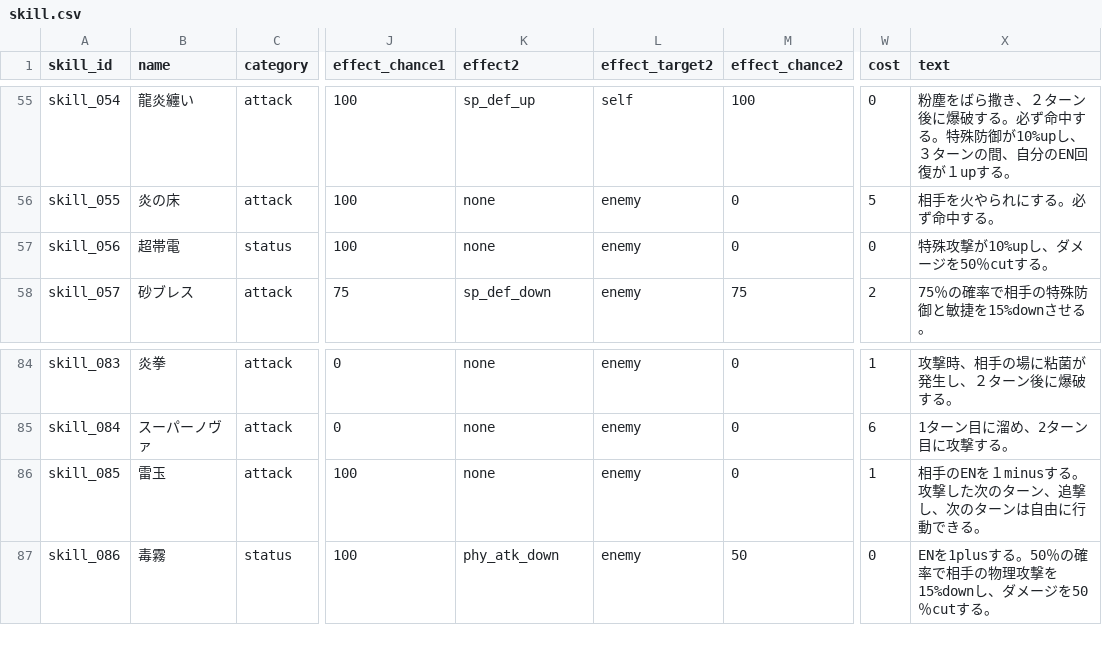
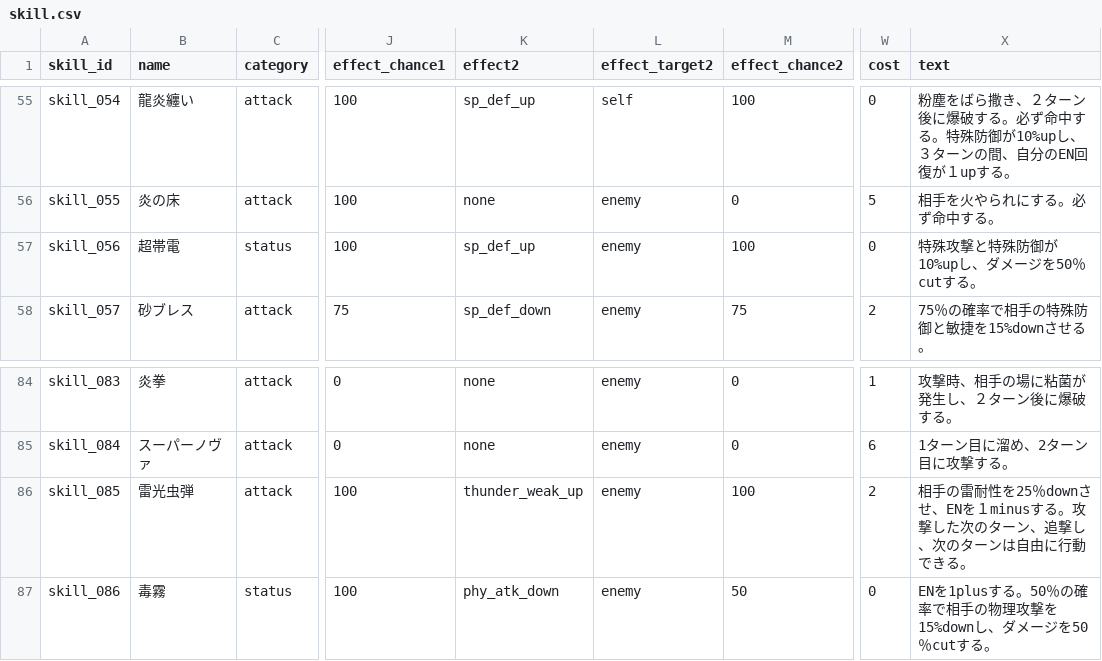
Before and after one commit to b16e17f18/MHB, a CSV file: data/skill.csv, drawn as a sheet; only a part is shown, gaps mark what is left out; the diff names each change by its address in the sheet, - before the commit and + after, or states it on an @@ line.

```diff
--- a/data/skill.csv
+++ b/data/skill.csv
-K57 (effect2): none
+K57 (effect2): sp_def_up
-M57 (effect_chance2): 0
+M57 (effect_chance2): 100
-X57 (text): 特殊攻撃が10%upし、ダメージを50％cutする。
+X57 (text): 特殊攻撃と特殊防御が10%upし、ダメージを50％cutする。
-B86 (name): 雷玉
+B86 (name): 雷光虫弾
-K86 (effect2): none
+K86 (effect2): thunder_weak_up
-M86 (effect_chance2): 0
+M86 (effect_chance2): 100
-W86 (cost): 1
+W86 (cost): 2
-X86 (text): 相手のENを１minus…
+X86 (text): 相手の雷耐性を25％downさせ、ENを１minus…
```
Also changed, not shown: data/battle_effect.csv.
